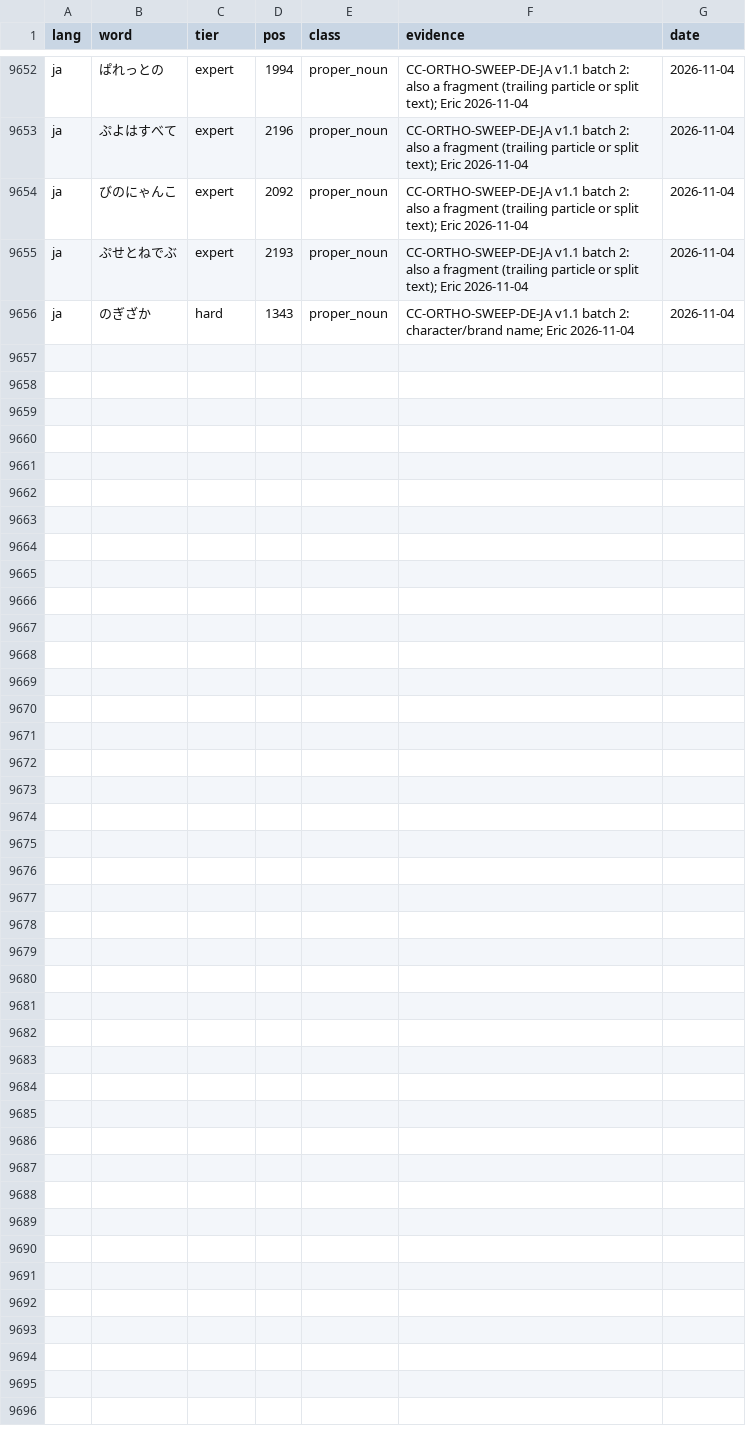
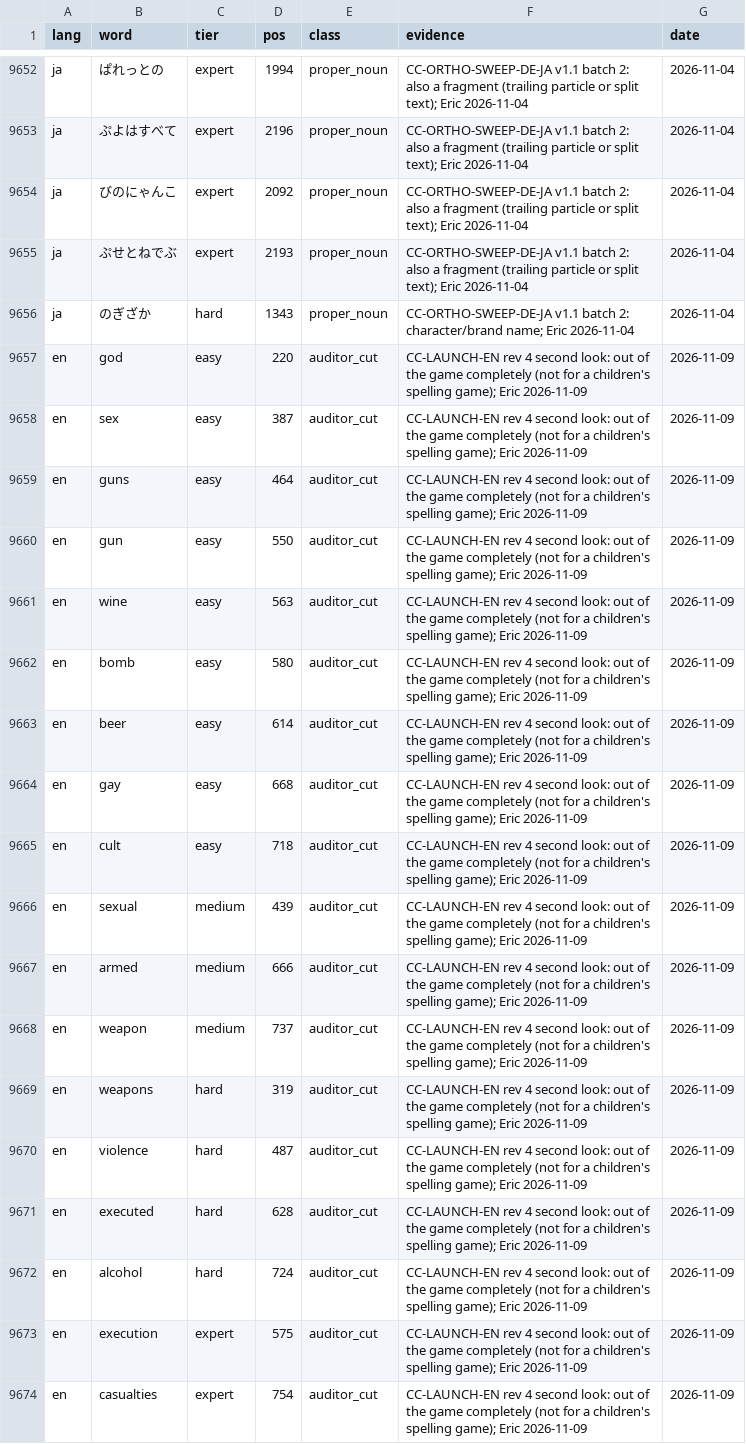
Before and after one commit to icyfxllm-eng/spell-wasm, a CSV file: assets/words-quarantine/manifest.csv, drawn as a sheet; only a part is shown, gaps mark what is left out.

```diff
--- a/assets/words-quarantine/manifest.csv
+++ b/assets/words-quarantine/manifest.csv
@@ -9656 +9656,19 @@ ja,ぷせとねでぶ,expert,2193,proper_noun,CC-ORTHO-SWEEP-DE-JA v1.1 batch 2:
 ja,のぎざか,hard,1343,proper_noun,CC-ORTHO-SWEEP-DE-JA v1.1 batch 2: character/brand name; Eric 2026-11-04,2026-11-04
+en,god,easy,220,auditor_cut,CC-LAUNCH-EN rev 4 second look: out of the game completely (not for a children's spelling game); Eric 2026-11-09,2026-11-09
+en,sex,easy,387,auditor_cut,CC-LAUNCH-EN rev 4 second look: out of the game completely (not for a children's spelling game); Eric 2026-11-09,2026-11-09
+en,guns,easy,464,auditor_cut,CC-LAUNCH-EN rev 4 second look: out of the game completely (not for a children's spelling game); Eric 2026-11-09,2026-11-09
+en,gun,easy,550,auditor_cut,CC-LAUNCH-EN rev 4 second look: out of the game completely (not for a children's spelling game); Eric 2026-11-09,2026-11-09
+en,wine,easy,563,auditor_cut,CC-LAUNCH-EN rev 4 second look: out of the game completely (not for a children's spelling game); Eric 2026-11-09,2026-11-09
+en,bomb,easy,580,auditor_cut,CC-LAUNCH-EN rev 4 second look: out of the game completely (not for a children's spelling game); Eric 2026-11-09,2026-11-09
+en,beer,easy,614,auditor_cut,CC-LAUNCH-EN rev 4 second look: out of the game completely (not for a children's spelling game); Eric 2026-11-09,2026-11-09
+en,gay,easy,668,auditor_cut,CC-LAUNCH-EN rev 4 second look: out of the game completely (not for a children's spelling game); Eric 2026-11-09,2026-11-09
+en,cult,easy,718,auditor_cut,CC-LAUNCH-EN rev 4 second look: out of the game completely (not for a children's spelling game); Eric 2026-11-09,2026-11-09
+en,sexual,medium,439,auditor_cut,CC-LAUNCH-EN rev 4 second look: out of the game completely (not for a children's spelling game); Eric 2026-11-09,2026-11-09
+en,armed,medium,666,auditor_cut,CC-LAUNCH-EN rev 4 second look: out of the game completely (not for a children's spelling game); Eric 2026-11-09,2026-11-09
+en,weapon,medium,737,auditor_cut,CC-LAUNCH-EN rev 4 second look: out of the game completely (not for a children's spelling game); Eric 2026-11-09,2026-11-09
+en,weapons,hard,319,auditor_cut,CC-LAUNCH-EN rev 4 second look: out of the game completely (not for a children's spelling game); Eric 2026-11-09,2026-11-09
+en,violence,hard,487,auditor_cut,CC-LAUNCH-EN rev 4 second look: out of the game completely (not for a children's spelling game); Eric 2026-11-09,2026-11-09
+en,executed,hard,628,auditor_cut,CC-LAUNCH-EN rev 4 second look: out of the game completely (not for a children's spelling game); Eric 2026-11-09,2026-11-09
+en,alcohol,hard,724,auditor_cut,CC-LAUNCH-EN rev 4 second look: out of the game completely (not for a children's spelling game); Eric 2026-11-09,2026-11-09
+en,execution,expert,575,auditor_cut,CC-LAUNCH-EN rev 4 second look: out of the game completely (not for a children's spelling game); Eric 2026-11-09,2026-11-09
+en,casualties,expert,754,auditor_cut,CC-LAUNCH-EN rev 4 second look: out of the game completely (not for a children's spelling game); Eric 2026-11-09,2026-11-09
```
Also changed, not shown: assets/words/purity/en-retier.tsv, assets/words/purity/en.tsv, 28 other files.
